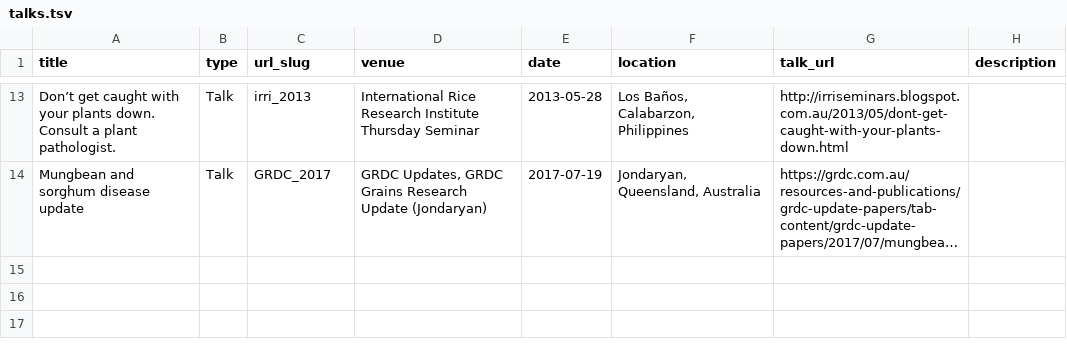
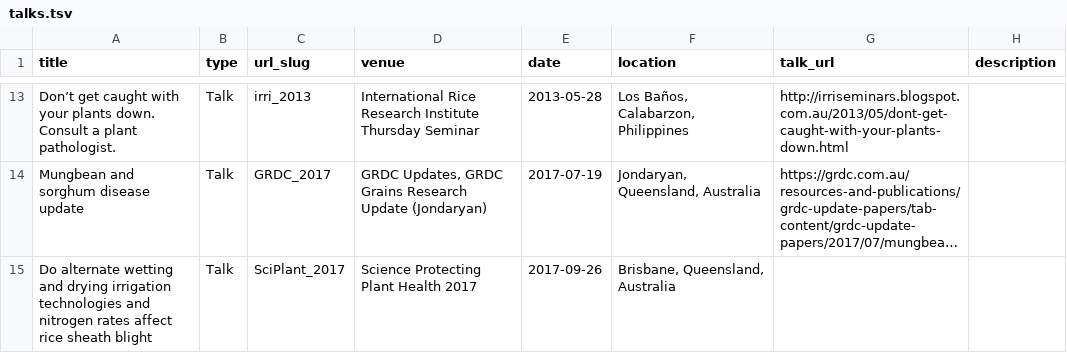
Before and after one commit to kocrex/adamhsparks.github.io, a TSV file: markdown_generator/talks.tsv, drawn as a sheet; only a part is shown, gaps mark what is left out; long unchanged cells end in …; the diff names each change by its address in the sheet, - before the commit and + after, or states it on an @@ line.

```diff
--- a/markdown_generator/talks.tsv
+++ b/markdown_generator/talks.tsv
+row 15: Do alternate wetting and drying irrigation technologies and nitrogen rates affect rice sheath blight | Talk | SciPlant_2017 | Science Protecting Plant Health 2017 | 2017-09-26 | Brisbane, Queensland, Australia
```
Also changed, not shown: markdown_generator/publications.tsv, 4 other files.
